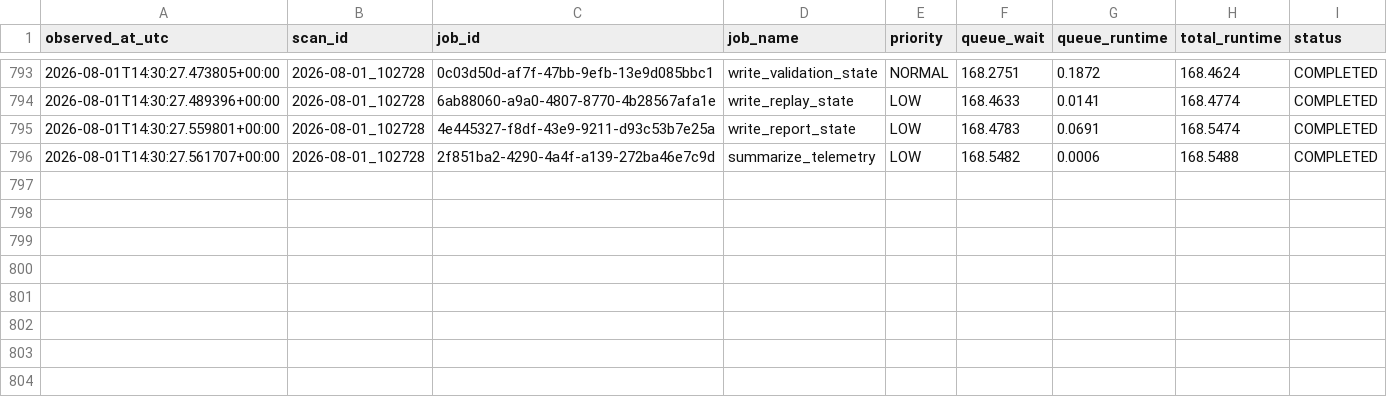
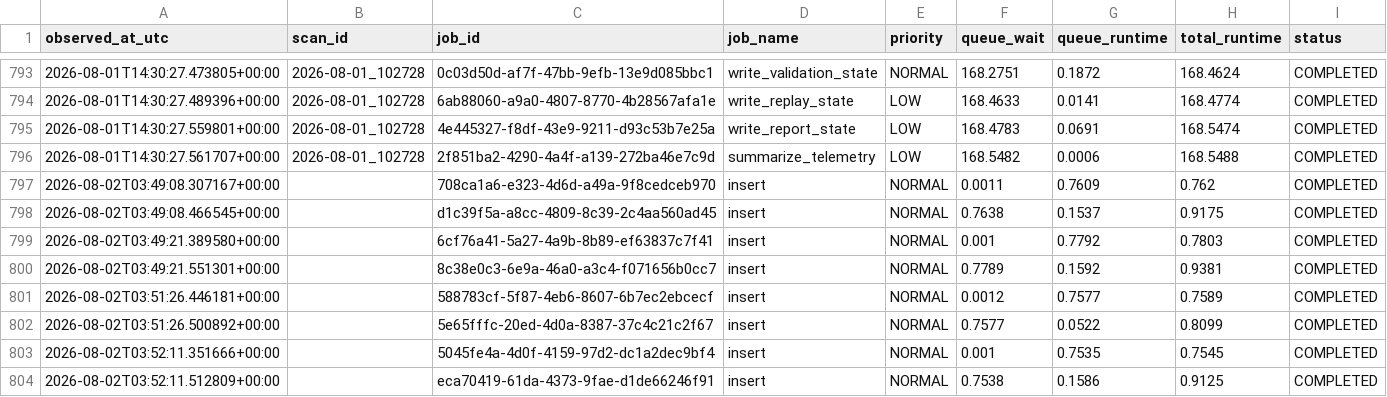
Before and after one commit to rshindhur-commits/Dravya-Edge, a CSV file: data/runtime_metrics.csv, drawn as a sheet; only a part is shown, gaps mark what is left out.

```diff
--- a/data/runtime_metrics.csv
+++ b/data/runtime_metrics.csv
@@ -796 +796,9 @@ observed_at_utc,scan_id,job_id,job_name,priority,queue_wait,queue_runtime,total_
 2026-08-01T14:30:27.561707+00:00,2026-08-01_102728,2f851ba2-4290-4a4f-a139-272ba46e7c9d,summarize_telemetry,LOW,168.5482,0.0006,168.5488,COMPLETED
+2026-08-02T03:49:08.307167+00:00,,708ca1a6-e323-4d6d-a49a-9f8cedceb970,insert,NORMAL,0.0011,0.7609,0.762,COMPLETED
+2026-08-02T03:49:08.466545+00:00,,d1c39f5a-a8cc-4809-8c39-2c4aa560ad45,insert,NORMAL,0.7638,0.1537,0.9175,COMPLETED
+2026-08-02T03:49:21.389580+00:00,,6cf76a41-5a27-4a9b-8b89-ef63837c7f41,insert,NORMAL,0.001,0.7792,0.7803,COMPLETED
+2026-08-02T03:49:21.551301+00:00,,8c38e0c3-6e9a-46a0-a3c4-f071656b0cc7,insert,NORMAL,0.7789,0.1592,0.9381,COMPLETED
+2026-08-02T03:51:26.446181+00:00,,588783cf-5f87-4eb6-8607-6b7ec2ebcecf,insert,NORMAL,0.0012,0.7577,0.7589,COMPLETED
+2026-08-02T03:51:26.500892+00:00,,5e65fffc-20ed-4d0a-8387-37c4c21c2f67,insert,NORMAL,0.7577,0.0522,0.8099,COMPLETED
+2026-08-02T03:52:11.351666+00:00,,5045fe4a-4d0f-4159-97d2-dc1a2dec9bf4,insert,NORMAL,0.001,0.7535,0.7545,COMPLETED
+2026-08-02T03:52:11.512809+00:00,,eca70419-61da-4373-9fae-d1de66246f91,insert,NORMAL,0.7538,0.1586,0.9125,COMPLETED
```
Also changed, not shown: 7 other files.
